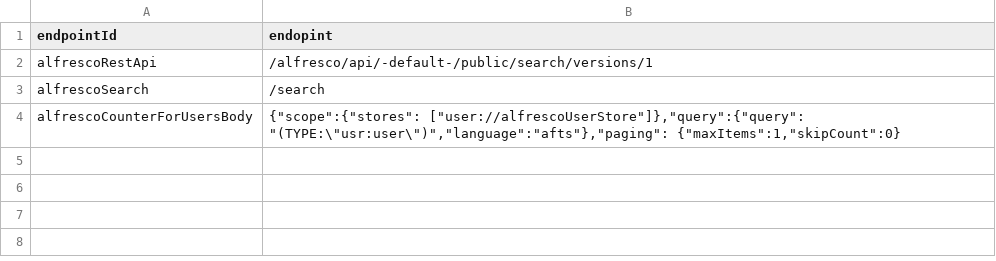
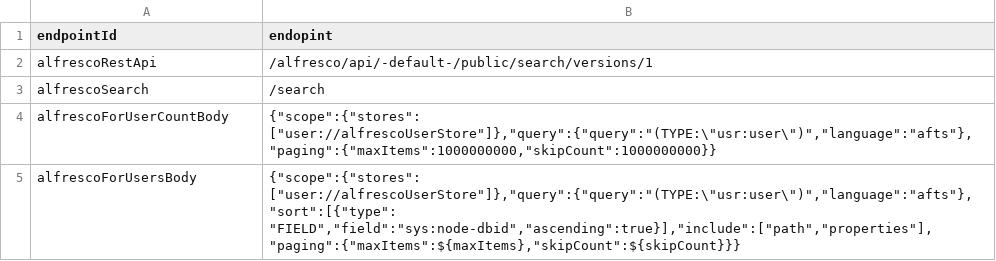
Before and after one commit to fcorti/alfresco-audit-analysis-reporting, a CSV file: Pentaho/Alflytics-App-Pentaho-v7/endpoints/kettle/src/endpoints.csv, drawn as a sheet.

```diff
--- a/Pentaho/Alflytics-App-Pentaho-v7/endpoints/kettle/src/endpoints.csv
+++ b/Pentaho/Alflytics-App-Pentaho-v7/endpoints/kettle/src/endpoints.csv
@@ -3,2 +3,3 @@ alfrescoRestApi;/alfresco/api/-default-/public/search/versions/1
 alfrescoSearch;/search
-alfrescoCounterForUsersBody;{"scope":{"stores": ["user://alfrescoUserStore"]},"query":{"query": "(TYPE:\"usr:user\")","language":"afts"},"paging": {"maxItems":1,"skipCount":0}
+alfrescoForUserCountBody;{"scope":{"stores": ["user://alfrescoUserStore"]},"query":{"query":"(TYPE:\"usr:user\")","language":"afts"},"paging":{"maxItems":1000000000,"skipCount":1000000000}}
+alfrescoForUsersBody;{"scope":{"stores": ["user://alfrescoUserStore"]},"query":{"query":"(TYPE:\"usr:user\")","language":"afts"},"sort":[{"type": "FIELD","field":"sys:node-dbid","ascending":true}],"include":["path","properties"],"paging":{"maxItems":${maxItems},"skipCount":${skipCount}}}
```
Also changed, not shown: Pentaho/Alflytics-App-Pentaho-v7/endpoints/kettle/src/queries.csv, 1 other file.
